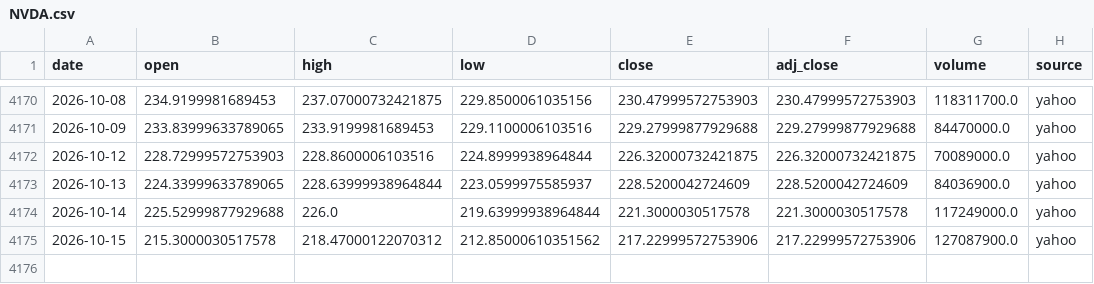
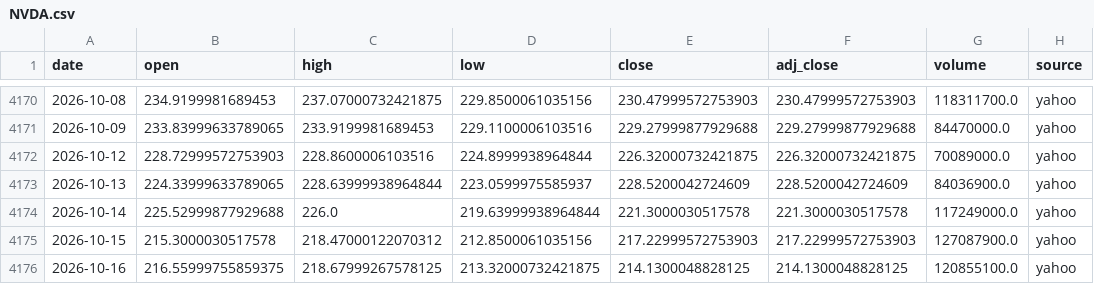
Before and after one commit to SANGMOLEE/soxl-data, a CSV file: data/prices/NVDA.csv, drawn as a sheet; only a part is shown, gaps mark what is left out.

```diff
--- a/data/prices/NVDA.csv
+++ b/data/prices/NVDA.csv
@@ -4174,2 +4174,3 @@ date,open,high,low,close,adj_close,volume,source
 2026-10-14,225.52999877929688,226.0,219.63999938964844,221.3000030517578,221.3000030517578,117249000.0,yahoo
-2026-10-15,215.3000030517578,218.47000122070312,212.85000610351562,217.22999572753906,217.22999572753906,127087900.0,yahoo
+2026-10-15,215.3000030517578,218.47000122070312,212.8500061035156,217.22999572753903,217.22999572753903,127087900.0,yahoo
+2026-10-16,216.55999755859375,218.67999267578125,213.32000732421875,214.1300048828125,214.1300048828125,120855100.0,yahoo
```
Also changed, not shown: data/prices/QQQ.csv, data/prices/SOXL.csv, 12 other files.
